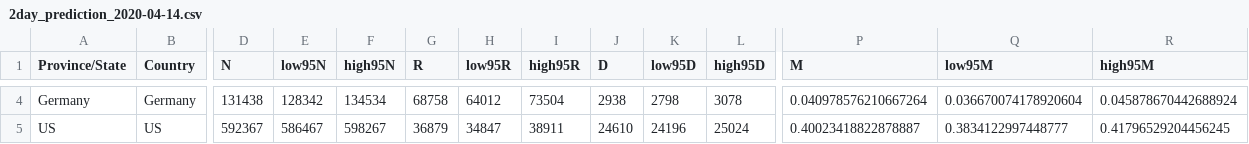
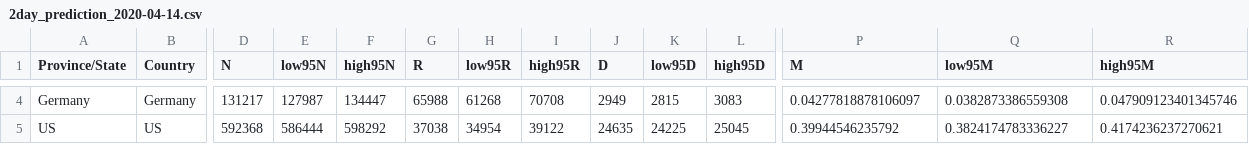
Before and after one commit to nliittsc/Projects, a CSV file: COVID_19/2day_prediction_2020-04-14.csv, drawn as a sheet; only a part is shown, gaps mark what is left out; the diff covers the shown part only; the diff names each change by its address in the sheet, - before the commit and + after, or states it on an @@ line.

```diff
--- a/COVID_19/2day_prediction_2020-04-14.csv
+++ b/COVID_19/2day_prediction_2020-04-14.csv
-D4 (N): 131438
+D4 (N): 131217
-E4 (low95N): 128342
+E4 (low95N): 127987
-F4 (high95N): 134534
+F4 (high95N): 134447
-G4 (R): 68758
+G4 (R): 65988
-H4 (low95R): 64012
+H4 (low95R): 61268
-I4 (high95R): 73504
+I4 (high95R): 70708
-J4 (D): 2938
+J4 (D): 2949
-K4 (low95D): 2798
+K4 (low95D): 2815
-L4 (high95D): 3078
+L4 (high95D): 3083
-P4 (M): 0.040978576210667264
+P4 (M): 0.04277818878106097
-Q4 (low95M): 0.036670074178920604
+Q4 (low95M): 0.0382873386559308
-R4 (high95M): 0.045878670442688924
+R4 (high95M): 0.047909123401345746
-D5 (N): 592367
+D5 (N): 592368
-E5 (low95N): 586467
+E5 (low95N): 586444
-F5 (high95N): 598267
+F5 (high95N): 598292
-G5 (R): 36879
+G5 (R): 37038
-H5 (low95R): 34847
+H5 (low95R): 34954
-I5 (high95R): 38911
+I5 (high95R): 39122
-J5 (D): 24610
+J5 (D): 24635
-K5 (low95D): 24196
+K5 (low95D): 24225
-L5 (high95D): 25024
+L5 (high95D): 25045
-P5 (M): 0.40023418822878887
+P5 (M): 0.39944546235792
-Q5 (low95M): 0.3834122997448777
+Q5 (low95M): 0.3824174783336227
-R5 (high95M): 0.41796529204456245
+R5 (high95M): 0.4174236237270621
```
Also changed, not shown: 48 edited cells elsewhere in this file, COVID_19/7day_prediction_2020-04-19.csv.
